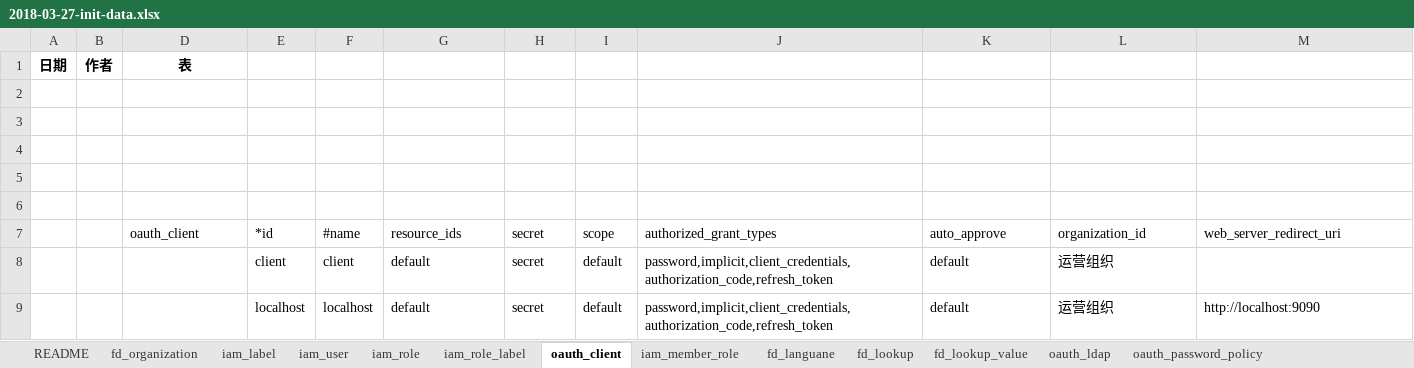
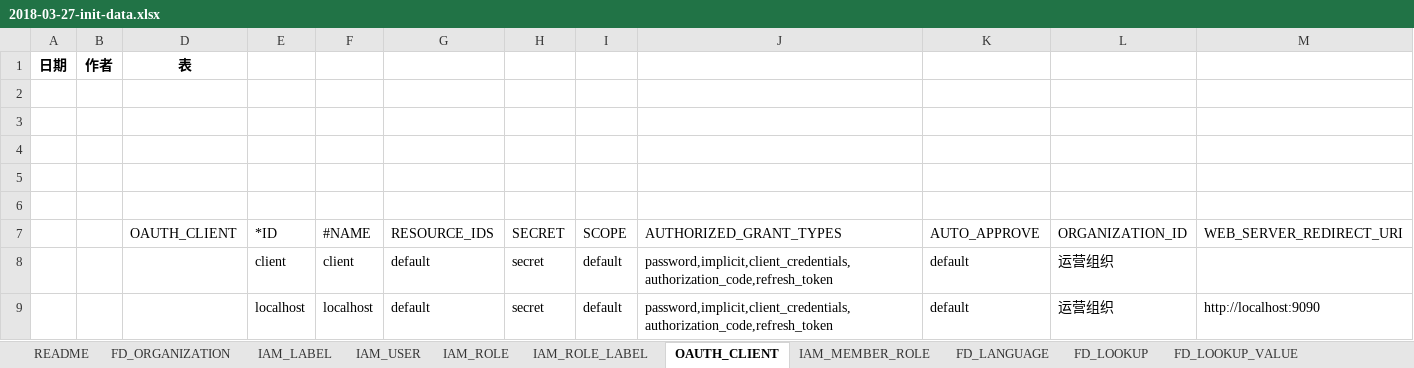
Before and after one commit to choerodon/iam-service, an Excel workbook: src/main/resources/script/db/2018-03-27-init-data.xlsx, sheet OAUTH_CLIENT, drawn as a sheet; values as stored, in another font and other column widths than the file's, no borders; removed rows and columns are numbered as before the commit, all else as after; the diff names each change by its address in the sheet, - before the commit and + after, or states it on an @@ line.

```diff
--- a/src/main/resources/script/db/2018-03-27-init-data.xlsx (sheet OAUTH_CLIENT)
+++ b/src/main/resources/script/db/2018-03-27-init-data.xlsx (sheet OAUTH_CLIENT)
-sheet tab: fd_organization
+sheet tab: FD_ORGANIZATION
-sheet tab: iam_label
+sheet tab: IAM_LABEL
-sheet tab: iam_user
+sheet tab: IAM_USER
-sheet tab: iam_role
+sheet tab: IAM_ROLE
-sheet tab: iam_role_label
+sheet tab: IAM_ROLE_LABEL
-sheet tab: oauth_client
+sheet tab: OAUTH_CLIENT
-sheet tab: iam_member_role
+sheet tab: IAM_MEMBER_ROLE
-sheet tab: fd_languane
+sheet tab: FD_LANGUAGE
-sheet tab: fd_lookup
+sheet tab: FD_LOOKUP
-sheet tab: fd_lookup_value
+sheet tab: FD_LOOKUP_VALUE
-row 7:  |  | oauth_client | *id | #name | resource_ids | secret | scope | authorized_grant_types | auto_approve | organization_id | web_server_redirect_uri
+row 7:  |  | OAUTH_CLIENT | *ID | #NAME | RESOURCE_IDS | SECRET | SCOPE | AUTHORIZED_GRANT_TYPES | AUTO_APPROVE | ORGANIZATION_ID | WEB_SERVER_REDIRECT_URI
```
Also changed, not shown: sheet OAUTH_PASSWORD_POLICY, sheet IAM_USER, sheet IAM_ROLE, sheet IAM_MEMBER_ROLE, sheet OAUTH_LDAP, sheet FD_LOOKUP_VALUE, 5 more sheets, other sheet tabs.
